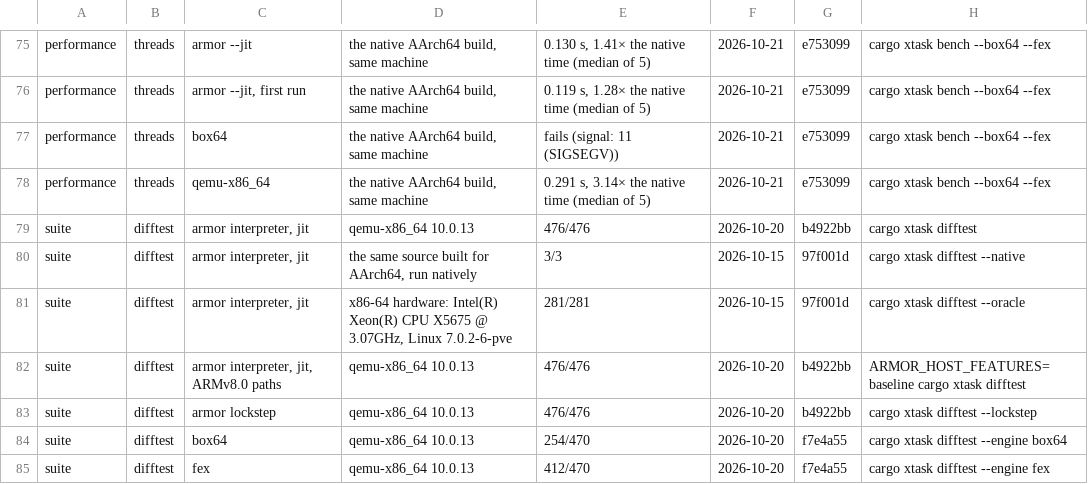
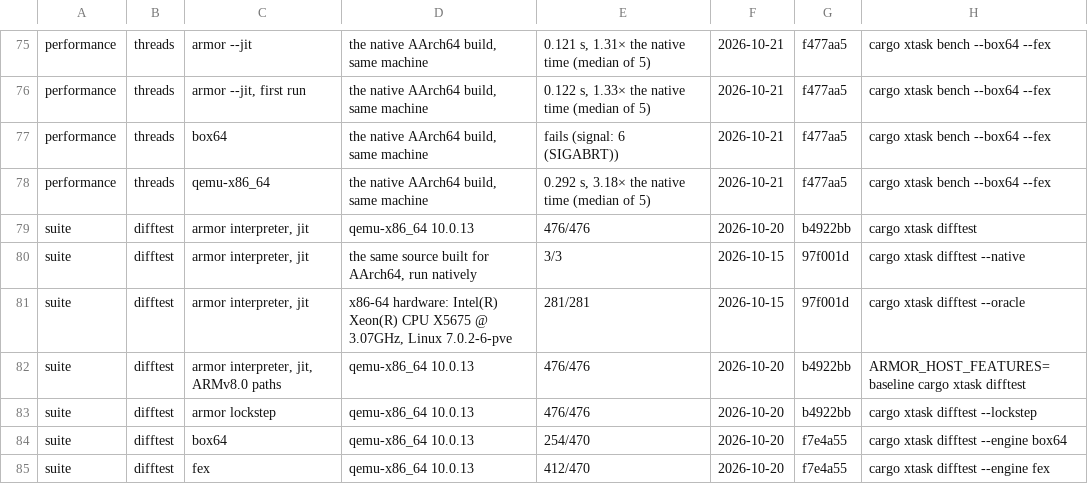
Before and after one commit to FrankNat996/armor, a TSV file: docs/results/cortex-a76-4k-debian-gnu-linux-13-native.tsv, drawn as a sheet; only a part is shown, gaps mark what is left out; the diff covers the shown part only; the diff names each change by its address in the sheet, - before the commit and + after, or states it on an @@ line.

```diff
--- a/docs/results/cortex-a76-4k-debian-gnu-linux-13-native.tsv
+++ b/docs/results/cortex-a76-4k-debian-gnu-linux-13-native.tsv
-E75: 0.130 s, 1.41× the native time (median of 5)
+E75: 0.121 s, 1.31× the native time (median of 5)
-G75:G78: e753099
+G75:G78: f477aa5
-E76: 0.119 s, 1.28× the native time (median of 5)
+E76: 0.122 s, 1.33× the native time (median of 5)
-E77: fails (signal: 11 (SIGSEGV))
+E77: fails (signal: 6 (SIGABRT))
-E78: 0.291 s, 3.14× the native time (median of 5)
+E78: 0.292 s, 3.18× the native time (median of 5)
```
Also changed, not shown: 108 edited cells elsewhere in this file, 2 other files.
